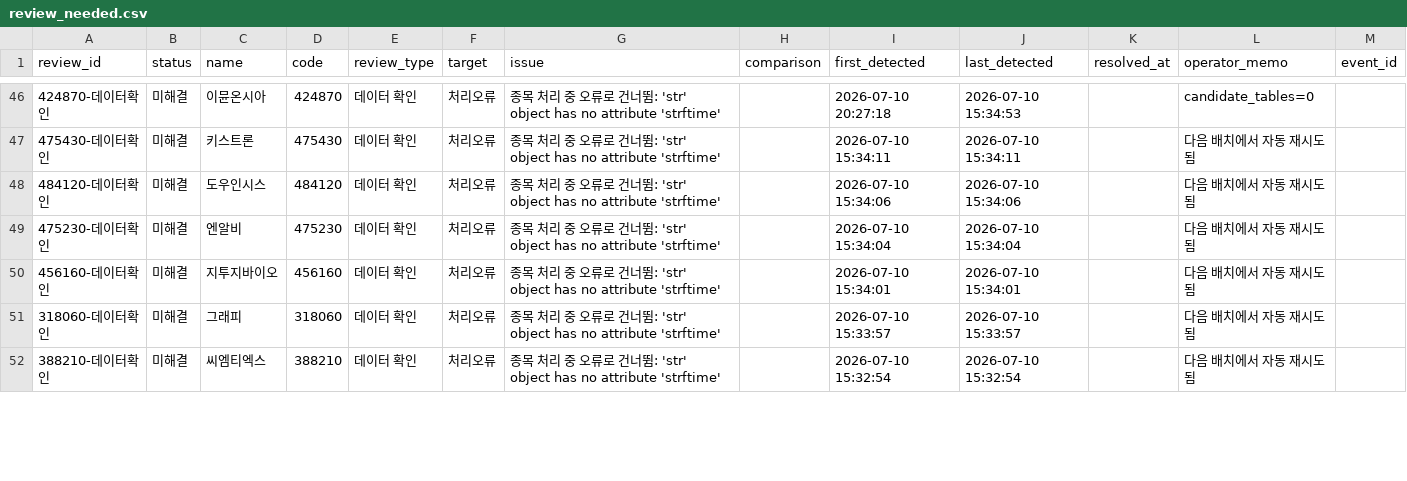
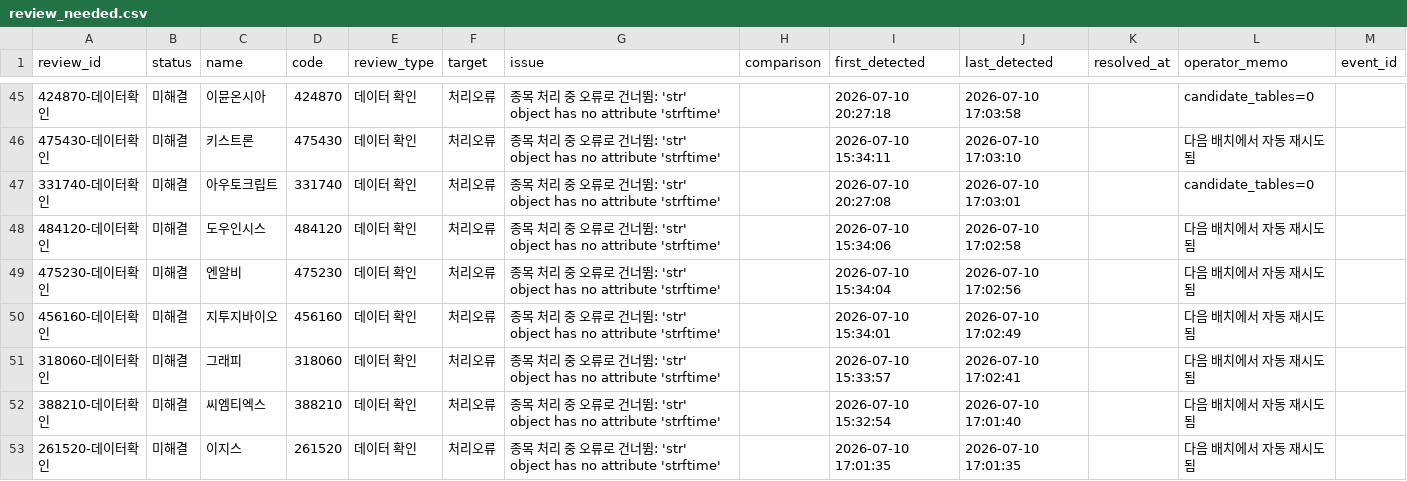
Before and after one commit to wjdwngkdsla-debug/invest-insight, a CSV file: data/review_needed.csv, drawn as a sheet; only a part is shown, gaps mark what is left out; the diff covers the shown part only.

```diff
--- a/data/review_needed.csv
+++ b/data/review_needed.csv
@@ -46,7 +45,9 @@
-424870-데이터확인,미해결,이뮨온시아,424870,데이터 확인,처리오류,종목 처리 중 오류로 건너뜀: 'str' object has no attribute 'strftime',,2026-07-10 20:27:18,2026-07-10 15:34:53,,candidate_tables=0,
-475430-데이터확인,미해결,키스트론,475430,데이터 확인,처리오류,종목 처리 중 오류로 건너뜀: 'str' object has no attribute 'strftime',,2026-07-10 15:34:11,2026-07-10 15:34:11,,다음 배치에서 자동 재시도됨,
-484120-데이터확인,미해결,도우인시스,484120,데이터 확인,처리오류,종목 처리 중 오류로 건너뜀: 'str' object has no attribute 'strftime',,2026-07-10 15:34:06,2026-07-10 15:34:06,,다음 배치에서 자동 재시도됨,
-475230-데이터확인,미해결,엔알비,475230,데이터 확인,처리오류,종목 처리 중 오류로 건너뜀: 'str' object has no attribute 'strftime',,2026-07-10 15:34:04,2026-07-10 15:34:04,,다음 배치에서 자동 재시도됨,
-456160-데이터확인,미해결,지투지바이오,456160,데이터 확인,처리오류,종목 처리 중 오류로 건너뜀: 'str' object has no attribute 'strftime',,2026-07-10 15:34:01,2026-07-10 15:34:01,,다음 배치에서 자동 재시도됨,
-318060-데이터확인,미해결,그래피,318060,데이터 확인,처리오류,종목 처리 중 오류로 건너뜀: 'str' object has no attribute 'strftime',,2026-07-10 15:33:57,2026-07-10 15:33:57,,다음 배치에서 자동 재시도됨,
-388210-데이터확인,미해결,씨엠티엑스,388210,데이터 확인,처리오류,종목 처리 중 오류로 건너뜀: 'str' object has no attribute 'strftime',,2026-07-10 15:32:54,2026-07-10 15:32:54,,다음 배치에서 자동 재시도됨,
+424870-데이터확인,미해결,이뮨온시아,424870,데이터 확인,처리오류,종목 처리 중 오류로 건너뜀: 'str' object has no attribute 'strftime',,2026-07-10 20:27:18,2026-07-10 17:03:58,,candidate_tables=0,
+475430-데이터확인,미해결,키스트론,475430,데이터 확인,처리오류,종목 처리 중 오류로 건너뜀: 'str' object has no attribute 'strftime',,2026-07-10 15:34:11,2026-07-10 17:03:10,,다음 배치에서 자동 재시도됨,
+331740-데이터확인,미해결,아우토크립트,331740,데이터 확인,처리오류,종목 처리 중 오류로 건너뜀: 'str' object has no attribute 'strftime',,2026-07-10 20:27:08,2026-07-10 17:03:01,,candidate_tables=0,
+484120-데이터확인,미해결,도우인시스,484120,데이터 확인,처리오류,종목 처리 중 오류로 건너뜀: 'str' object has no attribute 'strftime',,2026-07-10 15:34:06,2026-07-10 17:02:58,,다음 배치에서 자동 재시도됨,
+475230-데이터확인,미해결,엔알비,475230,데이터 확인,처리오류,종목 처리 중 오류로 건너뜀: 'str' object has no attribute 'strftime',,2026-07-10 15:34:04,2026-07-10 17:02:56,,다음 배치에서 자동 재시도됨,
+456160-데이터확인,미해결,지투지바이오,456160,데이터 확인,처리오류,종목 처리 중 오류로 건너뜀: 'str' object has no attribute 'strftime',,2026-07-10 15:34:01,2026-07-10 17:02:49,,다음 배치에서 자동 재시도됨,
+318060-데이터확인,미해결,그래피,318060,데이터 확인,처리오류,종목 처리 중 오류로 건너뜀: 'str' object has no attribute 'strftime',,2026-07-10 15:33:57,2026-07-10 17:02:41,,다음 배치에서 자동 재시도됨,
+388210-데이터확인,미해결,씨엠티엑스,388210,데이터 확인,처리오류,종목 처리 중 오류로 건너뜀: 'str' object has no attribute 'strftime',,2026-07-10 15:32:54,2026-07-10 17:01:40,,다음 배치에서 자동 재시도됨,
+261520-데이터확인,미해결,이지스,261520,데이터 확인,처리오류,종목 처리 중 오류로 건너뜀: 'str' object has no attribute 'strftime',,2026-07-10 17:01:35,2026-07-10 17:01:35,,다음 배치에서 자동 재시도됨,
```
Also changed, not shown: 1 added row, 1 removed row and 35 edited cells elsewhere in this file, data/lockup_admin.csv, 4 other files.
